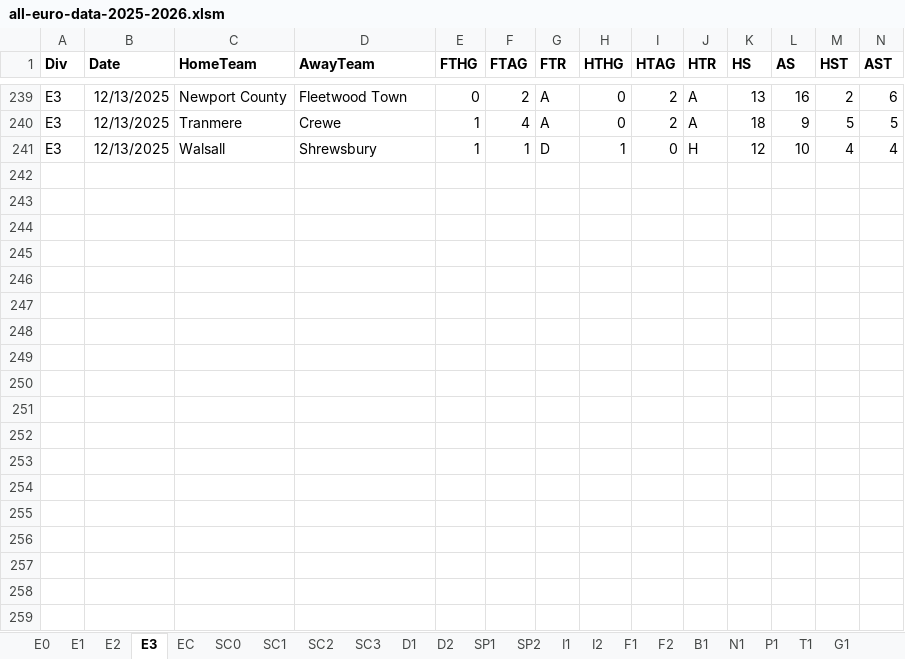
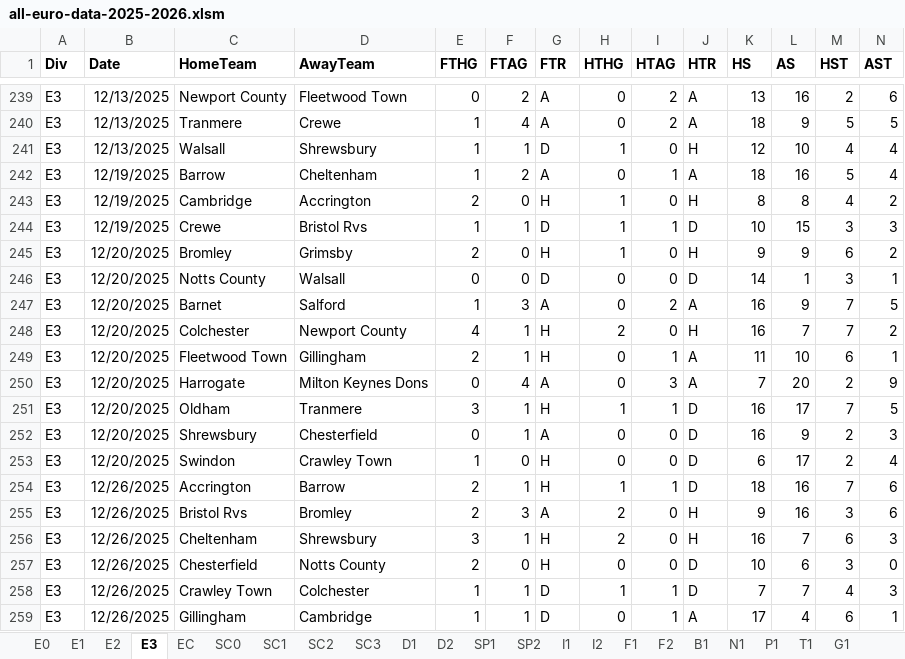
Before and after one commit to AND-cosmosbs/15_Min_Partido, an Excel workbook: data/all-euro-data-2025-2026.xlsm, sheet E3, drawn as a sheet; only a part is shown, gaps mark what is left out; values as stored, in another font and other column widths than the file's, no borders; rows hold the shown columns only; the diff covers the shown part only; the diff names each change by its address in the sheet, - before the commit and + after, or states it on an @@ line.

```diff
--- a/data/all-euro-data-2025-2026.xlsm (sheet E3)
+++ b/data/all-euro-data-2025-2026.xlsm (sheet E3)
+row 242: E3 | 12/19/2025 | Barrow | Cheltenham | 1 | 2 | A | 0 | 1 | A | 18 | 16 | 5 | 4
+row 243: E3 | 12/19/2025 | Cambridge | Accrington | 2 | 0 | H | 1 | 0 | H | 8 | 8 | 4 | 2
+row 244: E3 | 12/19/2025 | Crewe | Bristol Rvs | 1 | 1 | D | 1 | 1 | D | 10 | 15 | 3 | 3
+row 245: E3 | 12/20/2025 | Bromley | Grimsby | 2 | 0 | H | 1 | 0 | H | 9 | 9 | 6 | 2
+row 246: E3 | 12/20/2025 | Notts County | Walsall | 0 | 0 | D | 0 | 0 | D | 14 | 1 | 3 | 1
+row 247: E3 | 12/20/2025 | Barnet | Salford | 1 | 3 | A | 0 | 2 | A | 16 | 9 | 7 | 5
+row 248: E3 | 12/20/2025 | Colchester | Newport County | 4 | 1 | H | 2 | 0 | H | 16 | 7 | 7 | 2
+row 249: E3 | 12/20/2025 | Fleetwood Town | Gillingham | 2 | 1 | H | 0 | 1 | A | 11 | 10 | 6 | 1
+row 250: E3 | 12/20/2025 | Harrogate | Milton Keynes Dons | 0 | 4 | A | 0 | 3 | A | 7 | 20 | 2 | 9
+row 251: E3 | 12/20/2025 | Oldham | Tranmere | 3 | 1 | H | 1 | 1 | D | 16 | 17 | 7 | 5
+row 252: E3 | 12/20/2025 | Shrewsbury | Chesterfield | 0 | 1 | A | 0 | 0 | D | 16 | 9 | 2 | 3
+row 253: E3 | 12/20/2025 | Swindon | Crawley Town | 1 | 0 | H | 0 | 0 | D | 6 | 17 | 2 | 4
+row 254: E3 | 12/26/2025 | Accrington | Barrow | 2 | 1 | H | 1 | 1 | D | 18 | 16 | 7 | 6
+row 255: E3 | 12/26/2025 | Bristol Rvs | Bromley | 2 | 3 | A | 2 | 0 | H | 9 | 16 | 3 | 6
+row 256: E3 | 12/26/2025 | Cheltenham | Shrewsbury | 3 | 1 | H | 2 | 0 | H | 16 | 7 | 6 | 3
+row 257: E3 | 12/26/2025 | Chesterfield | Notts County | 2 | 0 | H | 0 | 0 | D | 10 | 6 | 3 | 0
+row 258: E3 | 12/26/2025 | Crawley Town | Colchester | 1 | 1 | D | 1 | 1 | D | 7 | 7 | 4 | 3
+row 259: E3 | 12/26/2025 | Gillingham | Cambridge | 1 | 1 | D | 0 | 1 | A | 17 | 4 | 6 | 1
```
Also changed, not shown: 46 added rows elsewhere in this sheet, sheet E1, sheet E2, sheet I1, sheet E0, sheet SP2, sheet EC, 15 more sheets.
